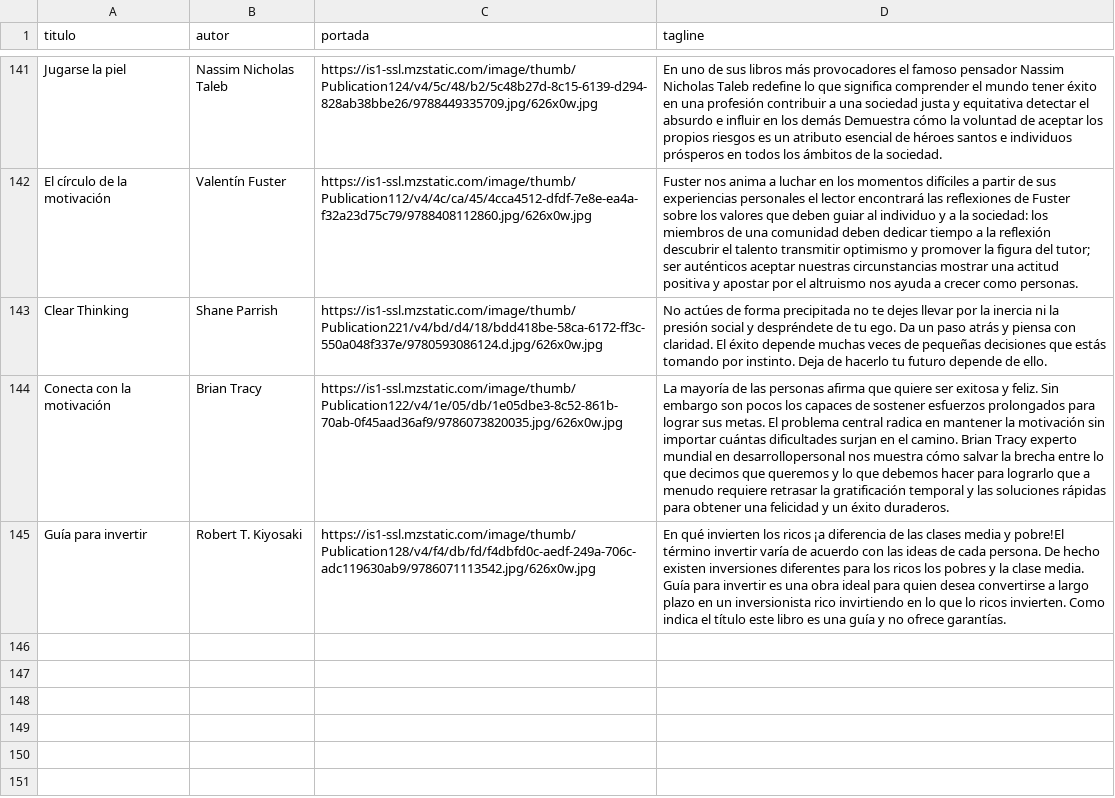
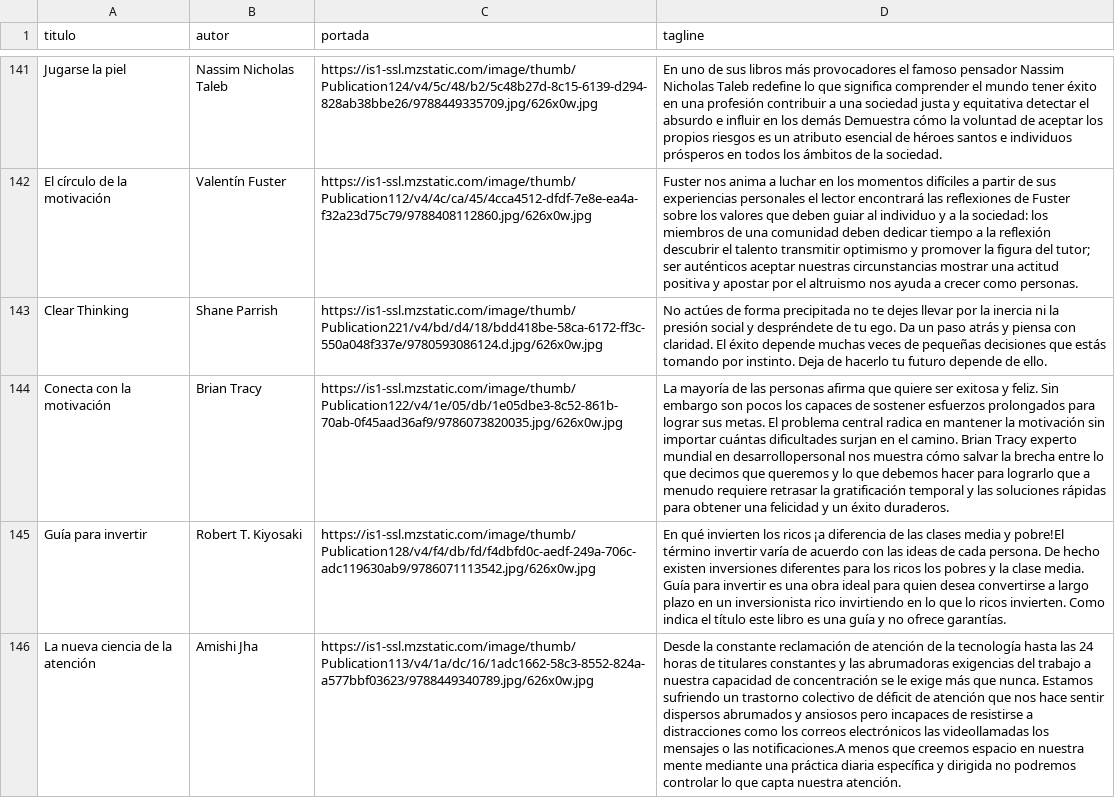
Before and after one commit to badirnakid/triggui-content, a CSV file: data/libros_master.csv, drawn as a sheet; only a part is shown, gaps mark what is left out; the diff names each change by its address in the sheet, - before the commit and + after, or states it on an @@ line.

Commit message:
Update libros_master.csv

```diff
--- a/data/libros_master.csv
+++ b/data/libros_master.csv
+row 146: La nueva ciencia de la atención | Amishi Jha | https://is1-ssl.mzstatic.com/image/thumb/Publication113/v4/1a/dc/16/1adc1662-58c3-8552-824a-a577bbf03623/9788449340789.jpg/626x0w.jpg | Desde la constante reclamación de atención de la tecnología hasta las 24 horas de titulares constantes y las abrumadoras exigencias del trabajo a nuestra capacidad de concentración se le exige más que nunca. Estamos sufriendo un trastorno colectivo de déficit de atención que nos hace sentir dispersos abrumados y ansiosos pero incapaces de resistirse a distracciones como los correos electrónicos las videollamadas los mensajes o las notificaciones.A menos que creemos espacio en nuestra mente mediante una práctica diaria específica y dirigida no podremos controlar lo que capta nuestra atención.
```
